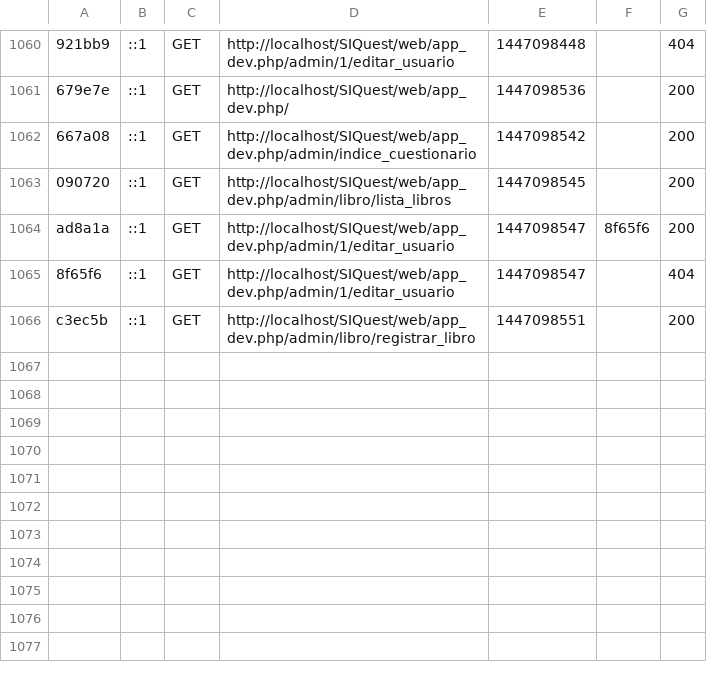
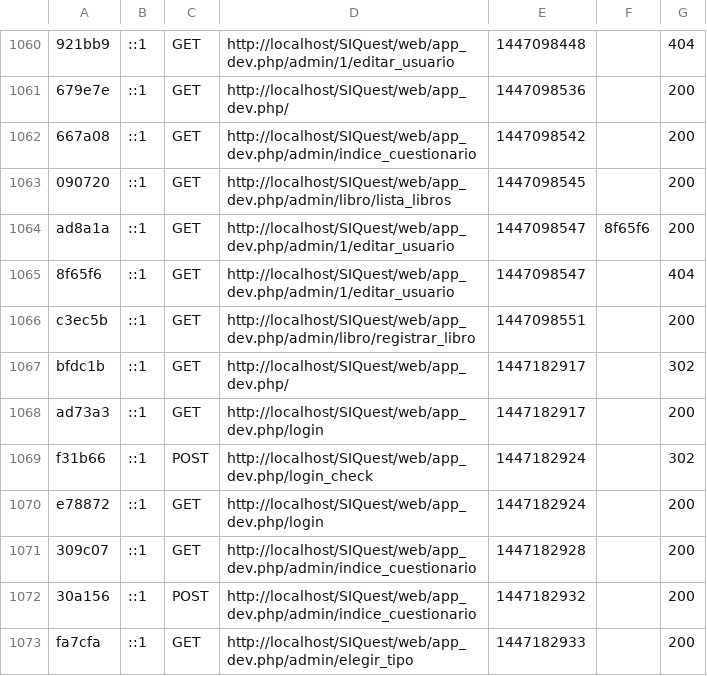
Before and after one commit to rleandro22/SIQuest, a CSV file: app/cache/dev/profiler/index.csv, drawn as a sheet; only a part is shown, gaps mark what is left out; the diff names each change by its address in the sheet, - before the commit and + after, or states it on an @@ line.

```diff
--- a/app/cache/dev/profiler/index.csv
+++ b/app/cache/dev/profiler/index.csv
+row 1067: bfdc1b | ::1 | GET | http://localhost/SIQuest/web/app_dev.php/ | 1447182917 |  | 302
+row 1068: ad73a3 | ::1 | GET | http://localhost/SIQuest/web/app_dev.php/login | 1447182917 |  | 200
+row 1069: f31b66 | ::1 | POST | http://localhost/SIQuest/web/app_dev.php/login_check | 1447182924 |  | 302
+row 1070: e78872 | ::1 | GET | http://localhost/SIQuest/web/app_dev.php/login | 1447182924 |  | 200
+row 1071: 309c07 | ::1 | GET | http://localhost/SIQuest/web/app_dev.php/admin/indice_cuestionario | 1447182928 |  | 200
+row 1072: 30a156 | ::1 | POST | http://localhost/SIQuest/web/app_dev.php/admin/indice_cuestionario | 1447182932 |  | 200
+row 1073: fa7cfa | ::1 | GET | http://localhost/SIQuest/web/app_dev.php/admin/elegir_tipo | 1447182933 |  | 200
```
Also changed, not shown: 15 other files.
